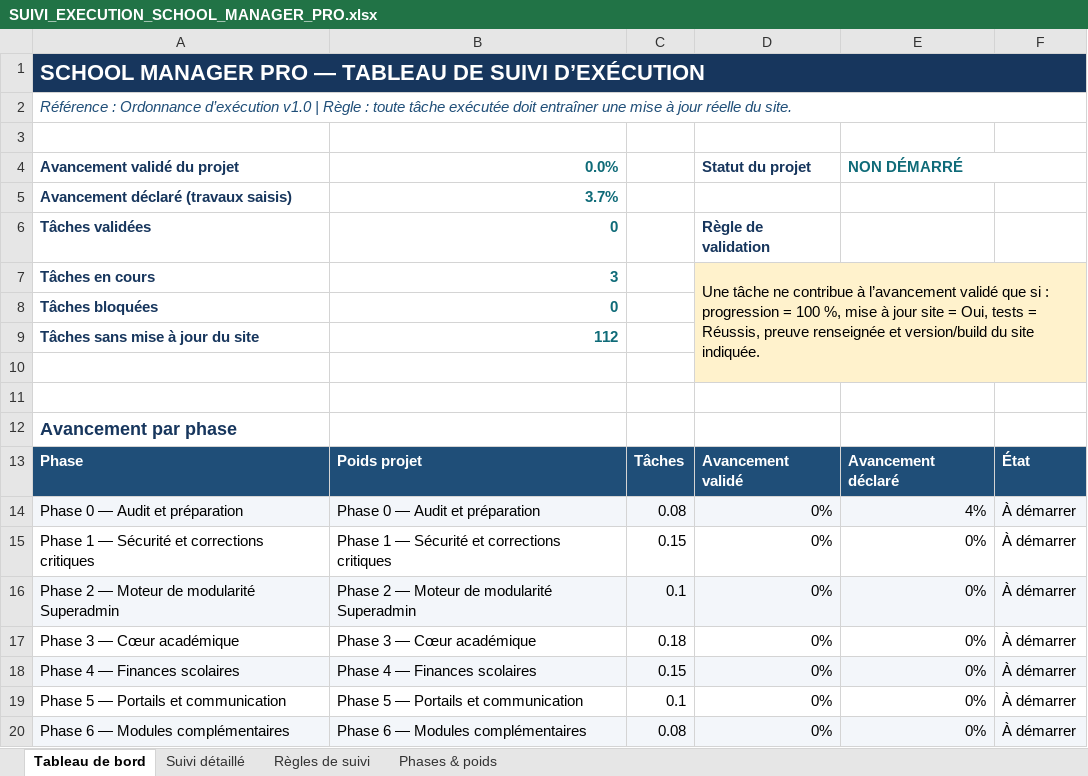
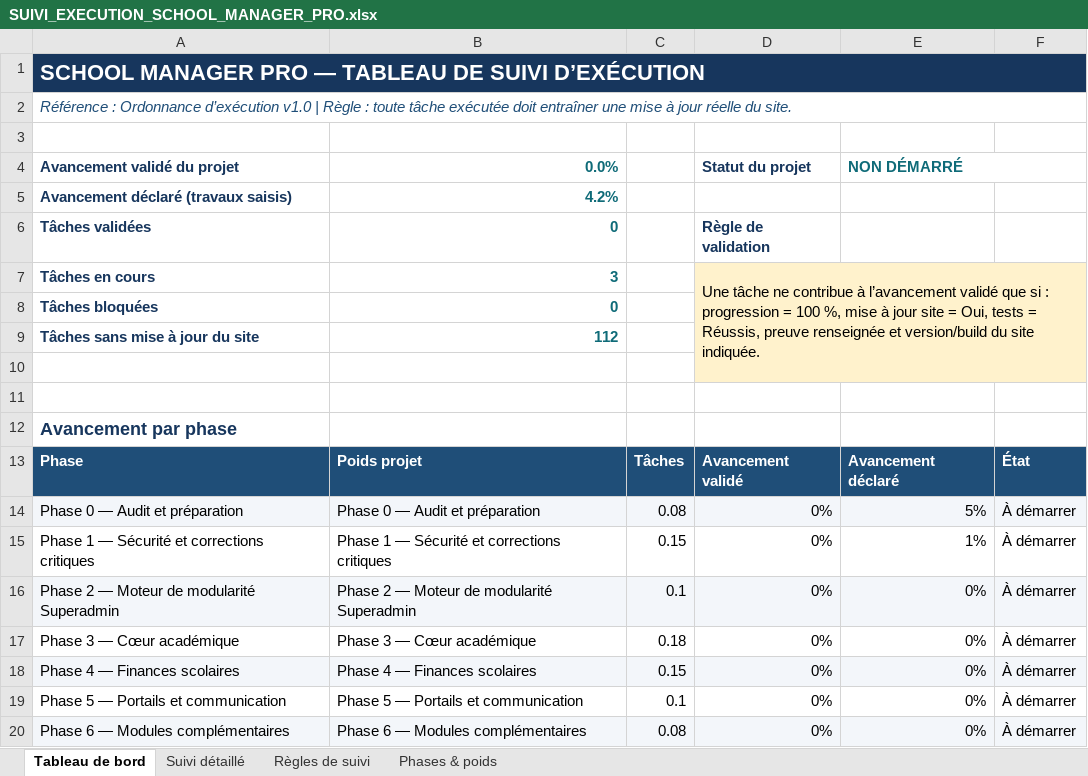
Before and after one commit to bkontao-crypto/School_Manager_Pro, an Excel workbook: docs/SUIVI_EXECUTION_SCHOOL_MANAGER_PRO.xlsx, sheet Tableau de bord, drawn as a sheet; only a part is shown; values as stored, in another font and other column widths than the file's, no borders; conditional formats not drawn; the diff names each change by its address in the sheet, - before the commit and + after, or states it on an @@ line.

```diff
--- a/docs/SUIVI_EXECUTION_SCHOOL_MANAGER_PRO.xlsx (sheet Tableau de bord)
+++ b/docs/SUIVI_EXECUTION_SCHOOL_MANAGER_PRO.xlsx (sheet Tableau de bord)
-B5 (0.0%): 3.7%
+B5 (0.0%): 4.2%
-E14 (NON DÉMARRÉ): 4%
+E14 (NON DÉMARRÉ): 5%
-E15 (NON DÉMARRÉ): 0%
+E15 (NON DÉMARRÉ): 1%
```
Also changed, not shown: sheet Suivi détaillé, sheet Phases & poids, 1 other file.
